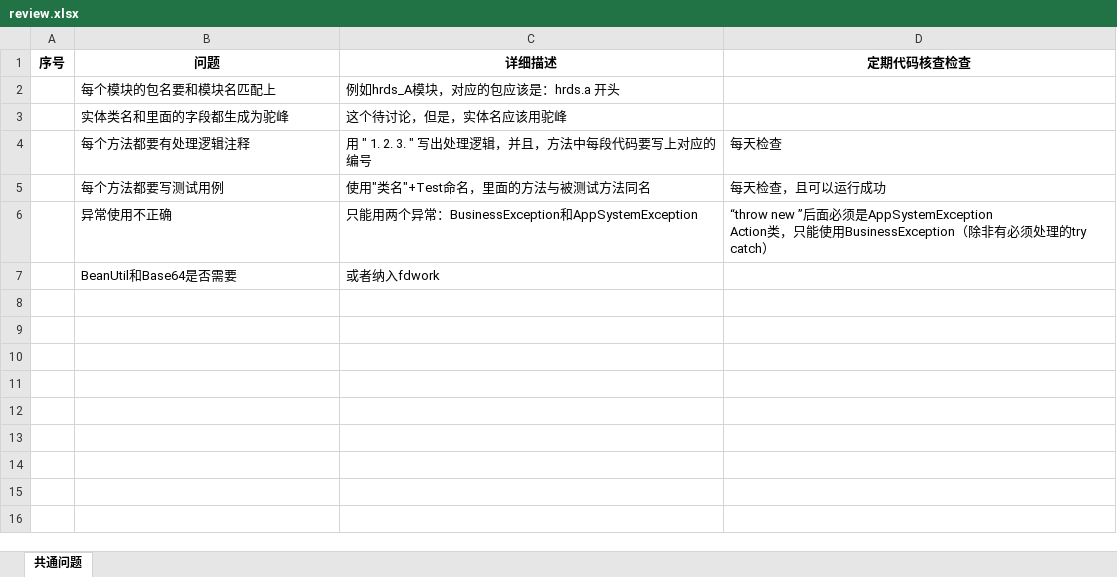
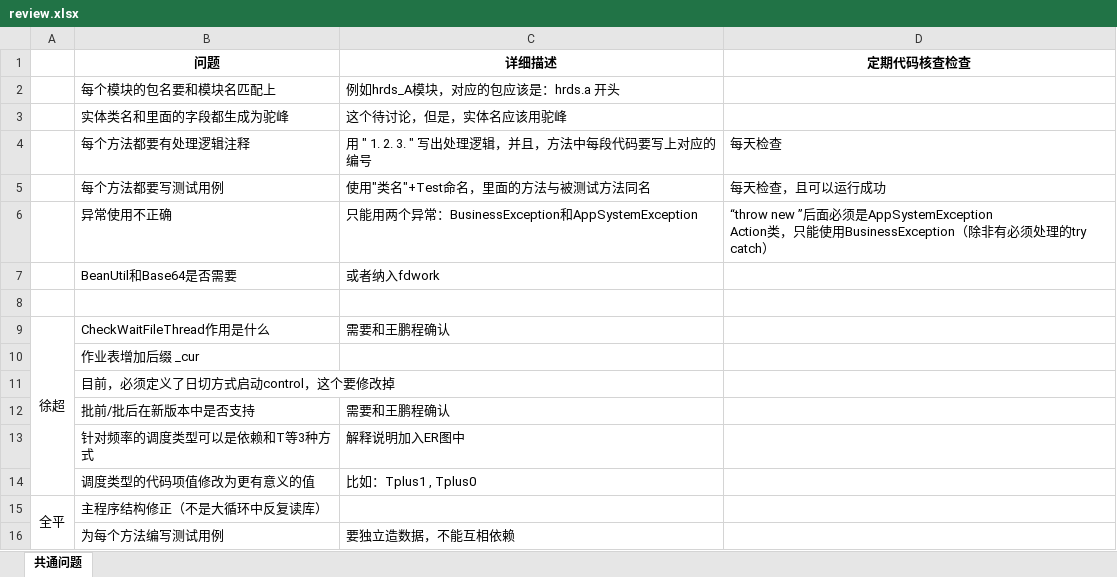
Before and after one commit to mickyuan/hrsv5, an Excel workbook: review.xlsx, sheet 共通问题, drawn as a sheet; values as stored, in another font and other column widths than the file's, no borders; the diff names each change by its address in the sheet, - before the commit and + after, or states it on an @@ line.

Commit message:
更新

```diff
--- a/review.xlsx (sheet 共通问题)
+++ b/review.xlsx (sheet 共通问题)
-A1: 序号
+A1: (empty)
+row 8: (empty)
+row 9: 徐超 | CheckWaitFileThread作用是什么 | 需要和王鹏程确认
+row 10:  | 作业表增加后缀 _cur
+row 11:  | 目前，必须定义了日切方式启动control，这个要修改掉
+row 12:  | 批前/批后在新版本中是否支持 | 需要和王鹏程确认
+row 13:  | 针对频率的调度类型可以是依赖和T等3种方式 | 解释说明加入ER图中
+row 14:  | 调度类型的代码项值修改为更有意义的值 | 比如：Tplus1 , Tplus0
+row 15: 全平 | 主程序结构修正（不是大循环中反复读库）
+row 16:  | 为每个方法编写测试用例 | 要独立造数据，不能互相依赖
```
